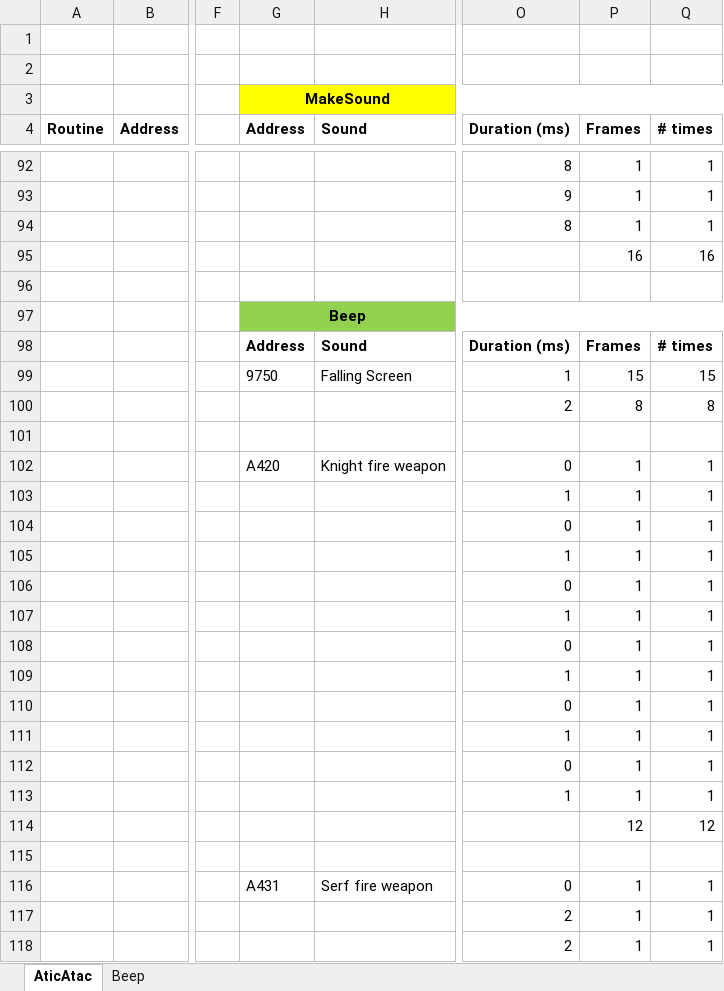
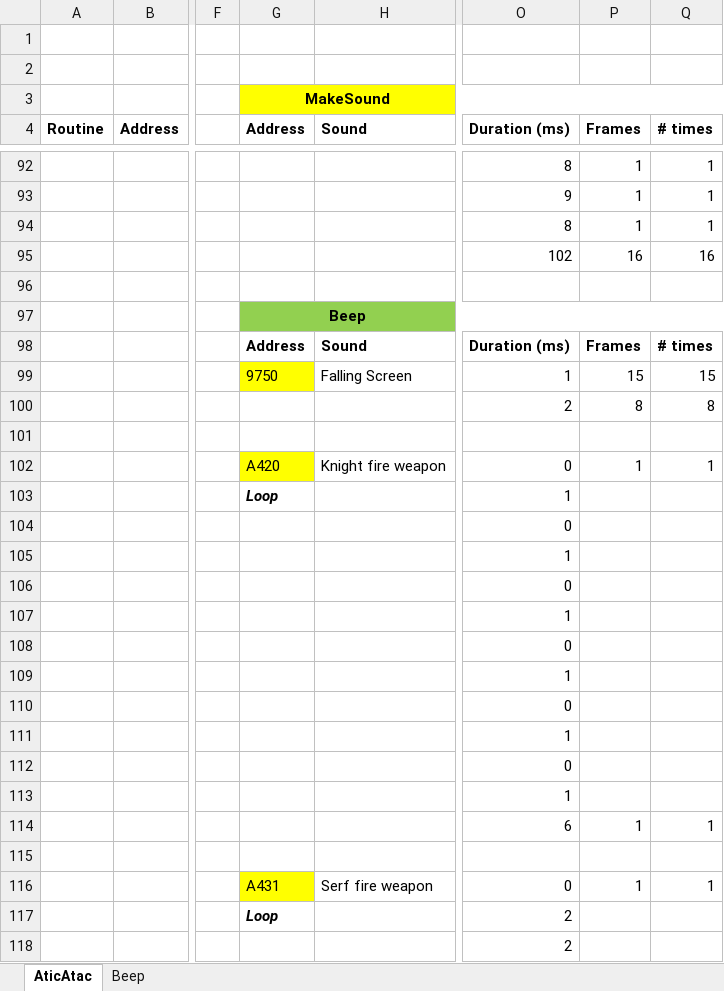
Before and after one commit to FractalStudios/ZxSpectrum, an Excel workbook: Analysis/AticAtac/Data/AASounds.xlsx, sheet AticAtac, drawn as a sheet; only a part is shown, gaps mark what is left out; values as stored, in another font and other column widths than the file's, no borders; removed rows and columns are numbered as before the commit, all else as after; rows hold the shown columns only; the diff covers the shown part only; the diff names each change by its address in the sheet, - before the commit and + after, or states it on an @@ line.

Commit message:
Update AASounds.xlsx

```diff
--- a/Analysis/AticAtac/Data/AASounds.xlsx (sheet AticAtac)
+++ b/Analysis/AticAtac/Data/AASounds.xlsx (sheet AticAtac)
-O95 (Duration (ms)): (empty)
+O95 (Duration (ms)): 102
-G99 fill: none
+G99 fill: #FFFF00
-G102 fill: none
+G102 fill: #FFFF00
-G103 (Address): (empty)
+G103 (Address): Loop
-P103:P113 (Frames): 1
+P103:P113 (Frames): (empty)
-Q103:Q113 (# times): 1
+Q103:Q113 (# times): (empty)
-row 114:  |  |  |  |  |  | 12 | 12
+row 114:  |  |  |  |  | 6 | 1 | 1
-G116 fill: none
+G116 fill: #FFFF00
-G117 (Address): (empty)
+G117 (Address): Loop
-P117:P118 (Frames): 1
+P117:P118 (Frames): (empty)
-Q117:Q118 (# times): 1
+Q117:Q118 (# times): (empty)
```
Also changed, not shown: 5 added rows, 5 removed rows, 104 edited cells and cell formats elsewhere in this sheet.
